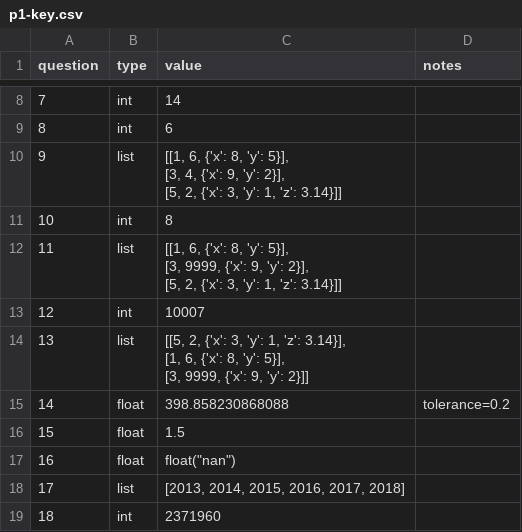
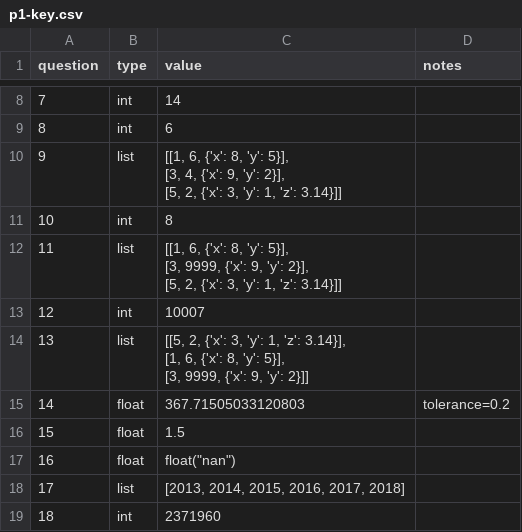
Before and after one commit to msyamkumar/cs320-s23-projects, a CSV file: p1/p1-key.csv, drawn as a sheet; only a part is shown, gaps mark what is left out.

Commit message:
p1 q14

```diff
--- a/p1/p1-key.csv
+++ b/p1/p1-key.csv
@@ -20,3 +20,3 @@ question,type,value,notes
  [3, 9999, {'x': 9, 'y': 2}]]",
-14,float,398.858230868088,tolerance=0.2
+14,float,367.71505033120803,tolerance=0.2
 15,float,1.5,
```
